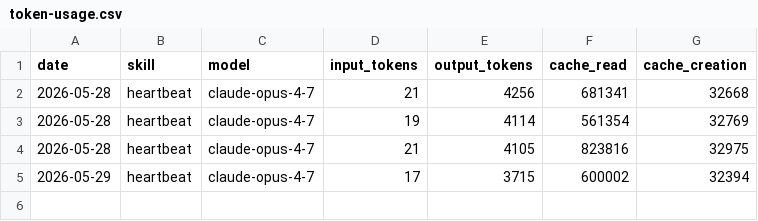
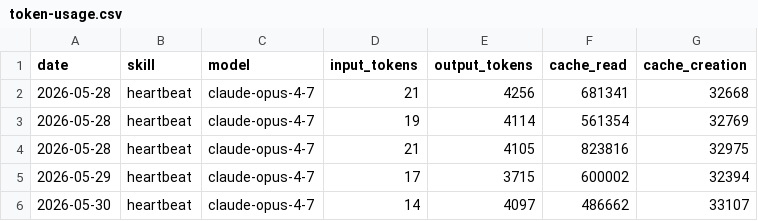
Before and after one commit to TakamiyaZee/aeon, a CSV file: memory/token-usage.csv, drawn as a sheet.

Commit message:
chore(heartbeat): auto-commit 2026-05-30

```diff
--- a/memory/token-usage.csv
+++ b/memory/token-usage.csv
@@ -5 +5,2 @@ date,skill,model,input_tokens,output_tokens,cache_read,cache_creation
 2026-05-29,heartbeat,claude-opus-4-7,17,3715,600002,32394
+2026-05-30,heartbeat,claude-opus-4-7,14,4097,486662,33107
```
Also changed, not shown: 3 other files.
